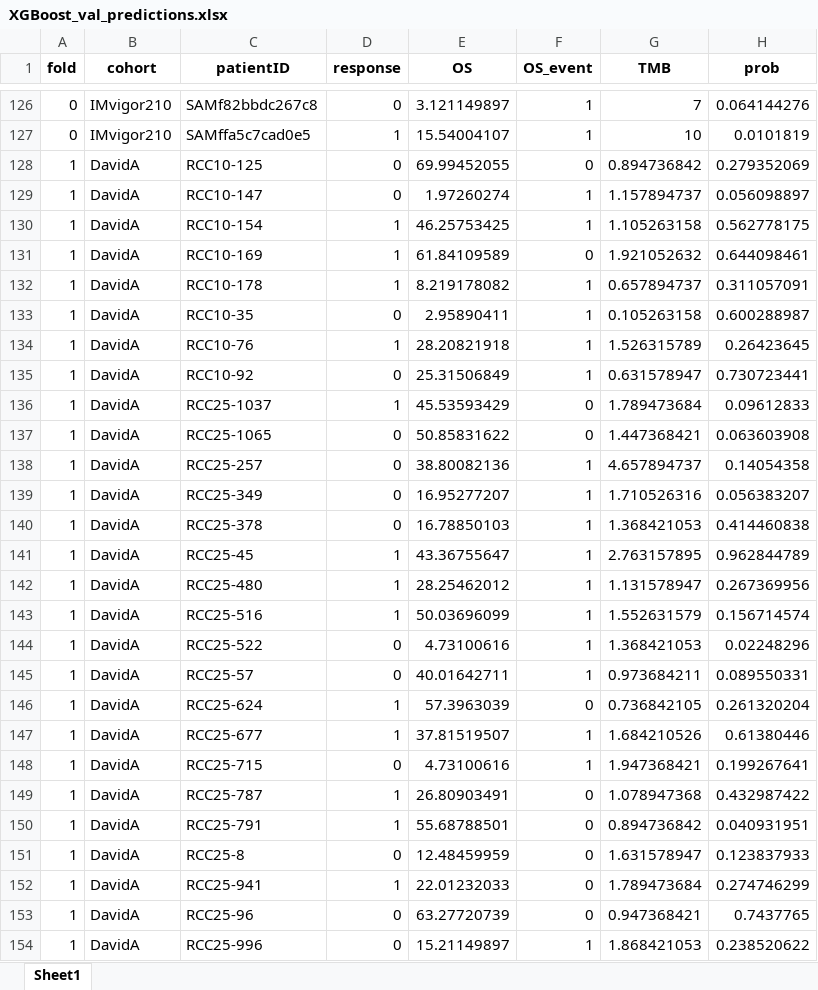
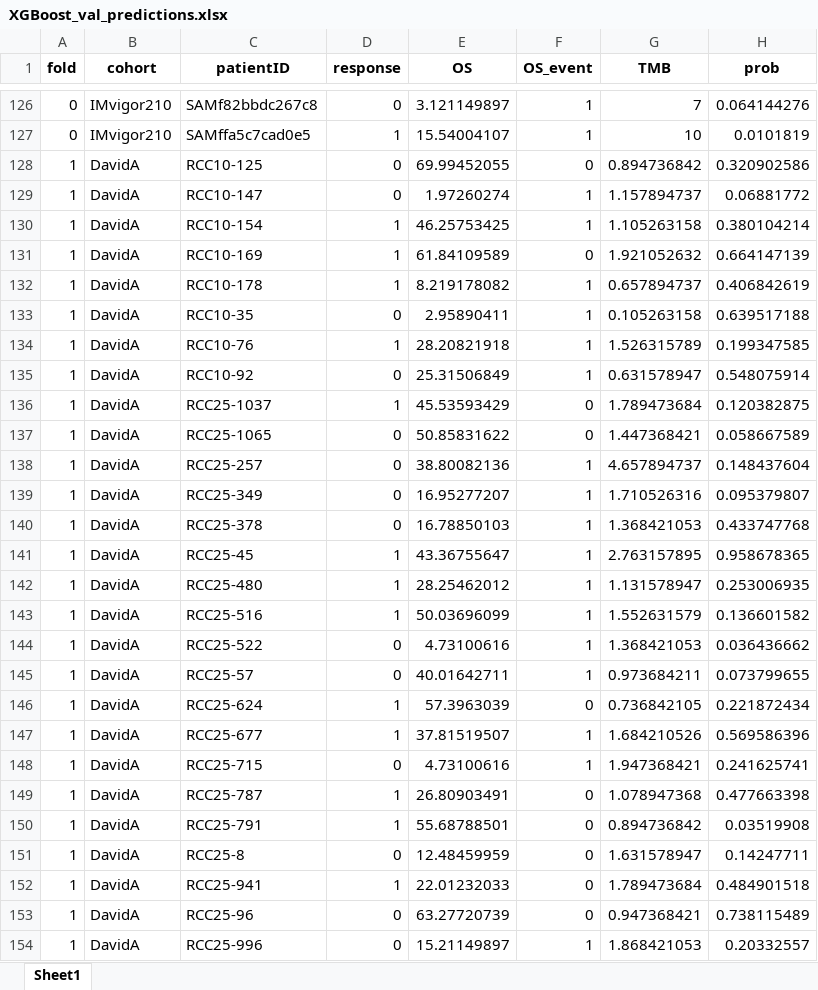
Before and after one commit to WuDanni701/ICIMTL, an Excel workbook: output1/XGBoost_val_predictions.xlsx, sheet Sheet1, drawn as a sheet; only a part is shown, gaps mark what is left out; values as stored, in another font and other column widths than the file's, no borders; the diff covers the shown part only; the diff names each change by its address in the sheet, - before the commit and + after, or states it on an @@ line.

```diff
--- a/output1/XGBoost_val_predictions.xlsx (sheet Sheet1)
+++ b/output1/XGBoost_val_predictions.xlsx (sheet Sheet1)
-H128 (prob): 0.279352069
+H128 (prob): 0.320902586
-H129 (prob): 0.056098897
+H129 (prob): 0.06881772
-H130 (prob): 0.562778175
+H130 (prob): 0.380104214
-H131 (prob): 0.644098461
+H131 (prob): 0.664147139
-H132 (prob): 0.311057091
+H132 (prob): 0.406842619
-H133 (prob): 0.600288987
+H133 (prob): 0.639517188
-H134 (prob): 0.26423645
+H134 (prob): 0.199347585
-H135 (prob): 0.730723441
+H135 (prob): 0.548075914
-H136 (prob): 0.09612833
+H136 (prob): 0.120382875
-H137 (prob): 0.063603908
+H137 (prob): 0.058667589
-H138 (prob): 0.14054358
+H138 (prob): 0.148437604
-H139 (prob): 0.056383207
+H139 (prob): 0.095379807
-H140 (prob): 0.414460838
+H140 (prob): 0.433747768
-H141 (prob): 0.962844789
+H141 (prob): 0.958678365
-H142 (prob): 0.267369956
+H142 (prob): 0.253006935
-H143 (prob): 0.156714574
+H143 (prob): 0.136601582
-H144 (prob): 0.02248296
+H144 (prob): 0.036436662
-H145 (prob): 0.089550331
+H145 (prob): 0.073799655
-H146 (prob): 0.261320204
+H146 (prob): 0.221872434
-H147 (prob): 0.61380446
+H147 (prob): 0.569586396
-H148 (prob): 0.199267641
+H148 (prob): 0.241625741
-H149 (prob): 0.432987422
+H149 (prob): 0.477663398
-H150 (prob): 0.040931951
+H150 (prob): 0.03519908
-H151 (prob): 0.123837933
+H151 (prob): 0.14247711
-H152 (prob): 0.274746299
+H152 (prob): 0.484901518
-H153 (prob): 0.7437765
+H153 (prob): 0.738115489
-H154 (prob): 0.238520622
+H154 (prob): 0.20332557
```
Also changed, not shown: 360 edited cells elsewhere in this sheet, output1/LogisticRegression_val_predictions.xlsx, output1/MTL_val_predictions.xlsx, 27 other files.
